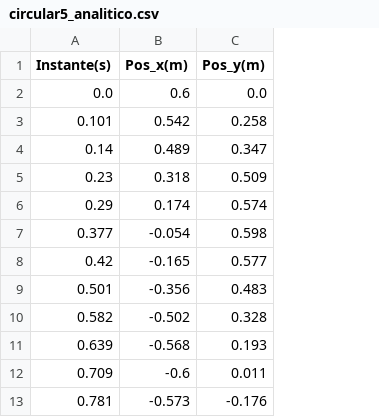
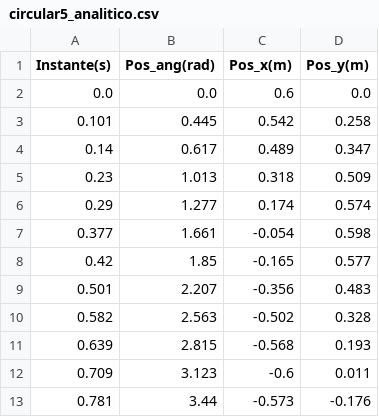
Before and after one commit to ricardomorita42/mac0322, a CSV file: ep2/saidas/circular5_analitico.csv, drawn as a sheet; only a part is shown; the diff names each change by its address in the sheet, - before the commit and + after, or states it on an @@ line.

Commit message:
add nas saidas do mov circular a posicao angular

```diff
--- a/ep2/saidas/circular5_analitico.csv
+++ b/ep2/saidas/circular5_analitico.csv
+column B (Pos_ang(rad)), rows 2-13: 0.0 | 0.445 | 0.617 | 1.013 | 1.277 | 1.661 | 1.85 | 2.207 | 2.563 | 2.815 | 3.123 | 3.44
```
Also changed, not shown: ep2/saidas/circular1_analitico.csv, ep2/saidas/circular1_euler-cromer.csv, 15 other files.
